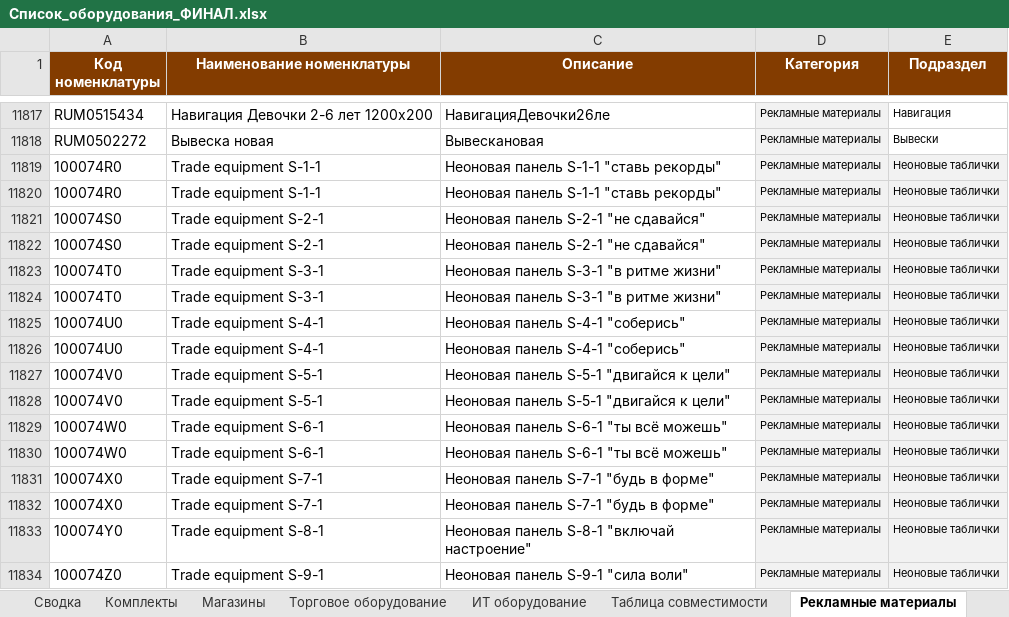
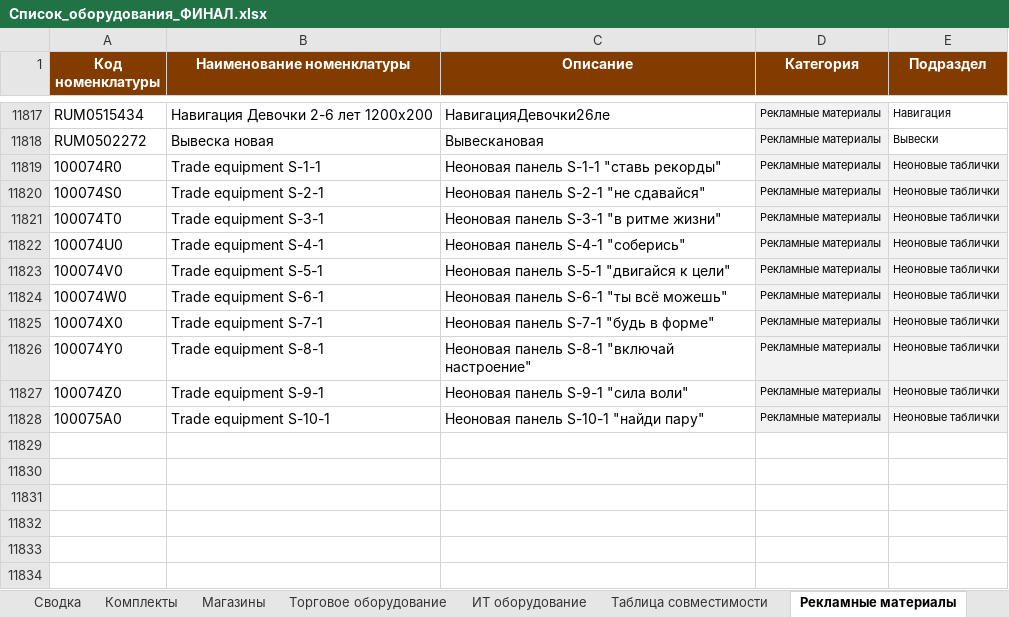
Before and after one commit to skbmaksim82-byte/Portal-zakazov, an Excel workbook: Список_оборудования_ФИНАЛ.xlsx, sheet Рекламные материалы, drawn as a sheet; only a part is shown, gaps mark what is left out; values as stored, in another font and other column widths than the file's, no borders; removed rows and columns are numbered as before the commit, all else as after; the diff names each change by its address in the sheet, - before the commit and + after, or states it on an @@ line.

Commit message:
Add files via upload

```diff
--- a/Список_оборудования_ФИНАЛ.xlsx (sheet Рекламные материалы)
+++ b/Список_оборудования_ФИНАЛ.xlsx (sheet Рекламные материалы)
-row 11820: 100074R0 | Trade equipment S-1-1 | Неоновая панель S-1-1 "ставь рекорды" | Рекламные материалы | Неоновые таблички
-row 11821: 100074S0 | Trade equipment S-2-1 | Неоновая панель S-2-1 "не сдавайся" | Рекламные материалы | Неоновые таблички
-row 11824: 100074T0 | Trade equipment S-3-1 | Неоновая панель S-3-1 "в ритме жизни" | Рекламные материалы | Неоновые таблички
-row 11825: 100074U0 | Trade equipment S-4-1 | Неоновая панель S-4-1 "соберись" | Рекламные материалы | Неоновые таблички
-row 11828: 100074V0 | Trade equipment S-5-1 | Неоновая панель S-5-1 "двигайся к цели" | Рекламные материалы | Неоновые таблички
-row 11830: 100074W0 | Trade equipment S-6-1 | Неоновая панель S-6-1 "ты всё можешь" | Рекламные материалы | Неоновые таблички
-row 11831: 100074X0 | Trade equipment S-7-1 | Неоновая панель S-7-1 "будь в форме" | Рекламные материалы | Неоновые таблички
+row 11828: 100075A0 | Trade equipment S-10-1 | Неоновая панель S-10-1 "найди пару" | Рекламные материалы | Неоновые таблички
```
